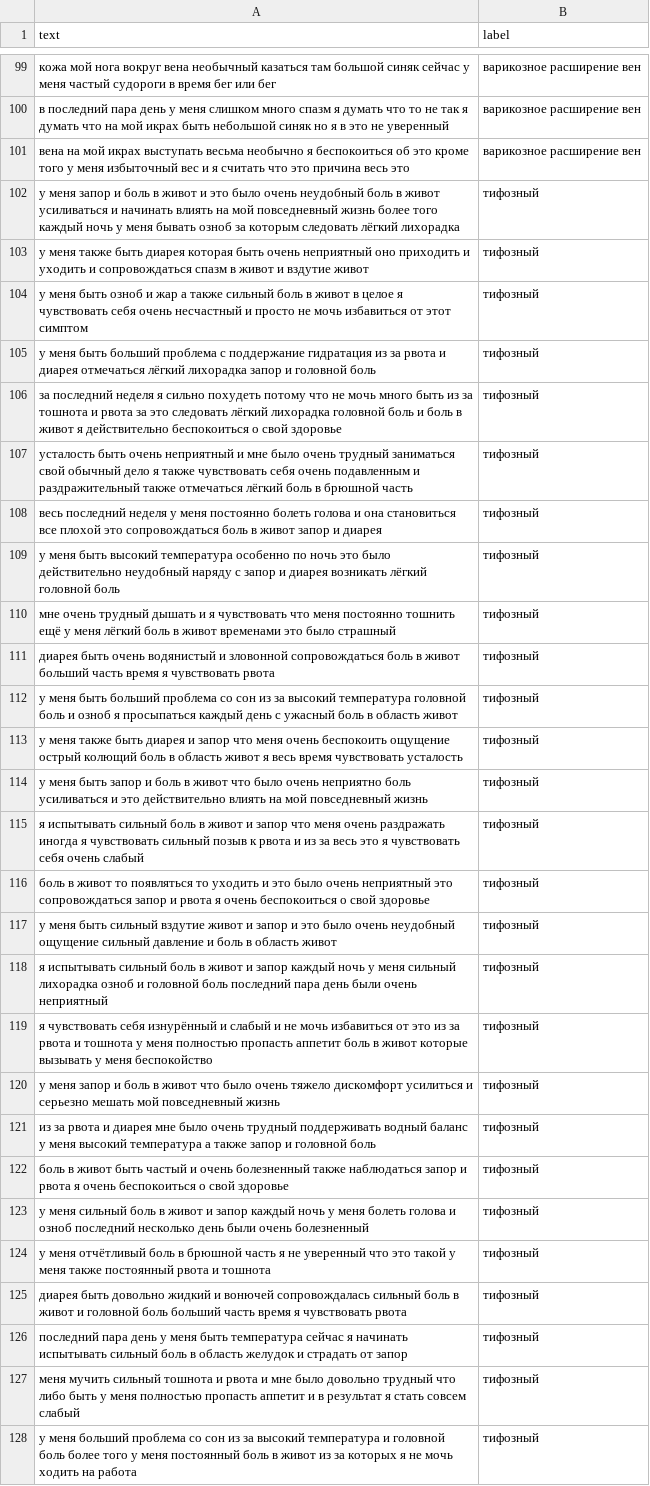
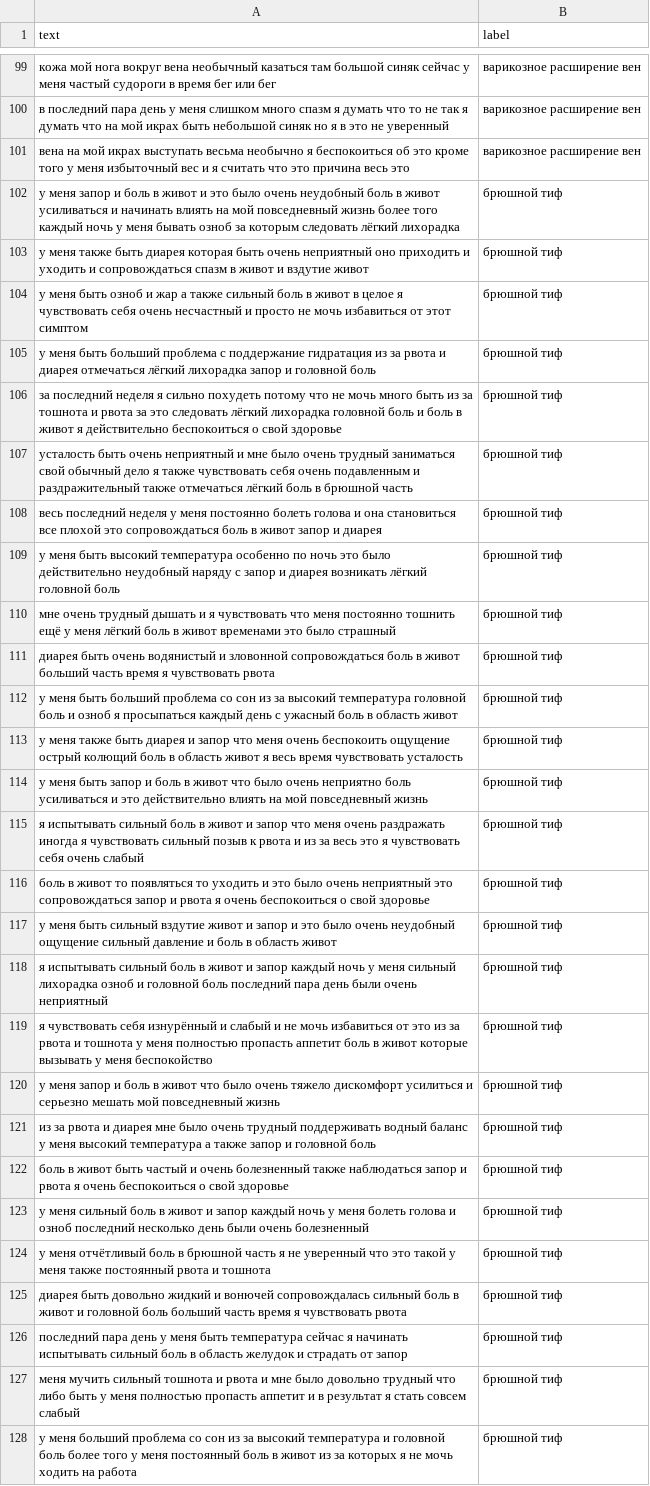
Before and after one commit to luba-l/coursework_chatbot, a CSV file: data/final/final_dataset.csv, drawn as a sheet; only a part is shown, gaps mark what is left out; the diff covers the shown part only; the diff names each change by its address in the sheet, - before the commit and + after, or states it on an @@ line.

Commit message:
Исправлено название диагноза

```diff
--- a/data/final/final_dataset.csv
+++ b/data/final/final_dataset.csv
-B102:B128 (label): тифозный
+B102:B128 (label): брюшной тиф
```
Also changed, not shown: 23 edited cells elsewhere in this file.
